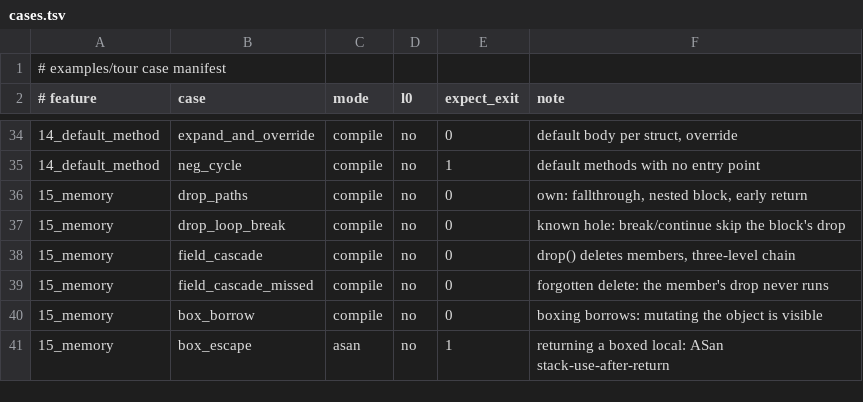
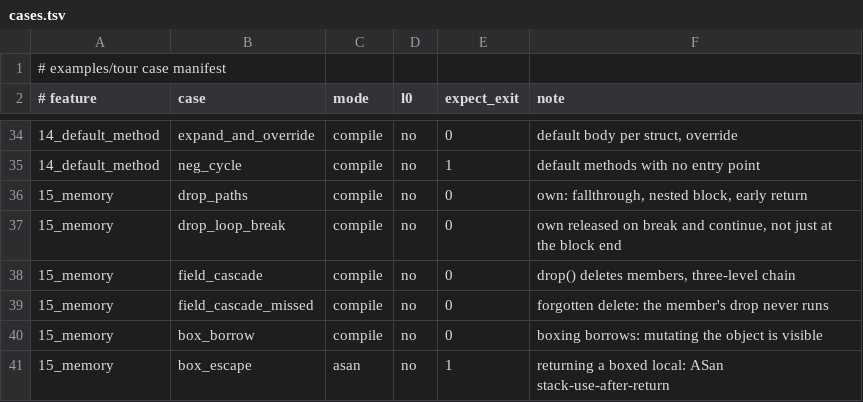
Before and after one commit to samxxu/ct-lang, a TSV file: examples/tour/cases.tsv, drawn as a sheet; only a part is shown, gaps mark what is left out.

Commit message:
docs: AutoDrop releases on break/continue
The spec's injection table now lists the `break` / `continue` outlet (ct-ast
only), the `goto` notes say what is still the v1 exception, and §6.2 records the
divergence from the frozen L2 (ct-ast releases more). The tutorial and the
memory guide stop describing the leak as current behaviour, and the tour's
`15_memory/drop_loop_break` becomes a positive demo: 3 allocations, 3 drops.

```diff
--- a/examples/tour/cases.tsv
+++ b/examples/tour/cases.tsv
@@ -36,3 +36,3 @@
 15_memory|drop_paths|compile|no|0|own: fallthrough, nested block, early return
-15_memory|drop_loop_break|compile|no|0|known hole: break/continue skip the block's drop
+15_memory|drop_loop_break|compile|no|0|own released on break and continue, not just at the block end
 15_memory|field_cascade|compile|no|0|drop() deletes members, three-level chain
```
Also changed, not shown: 6 other files.
